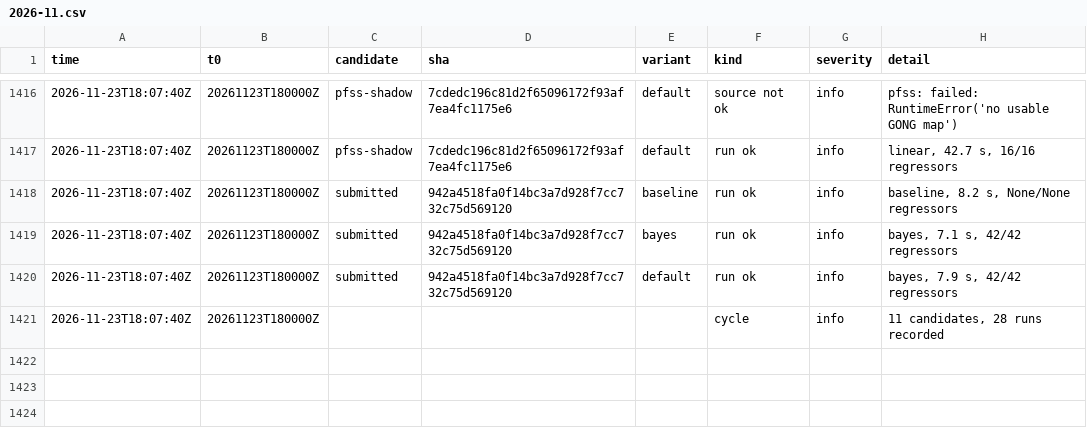
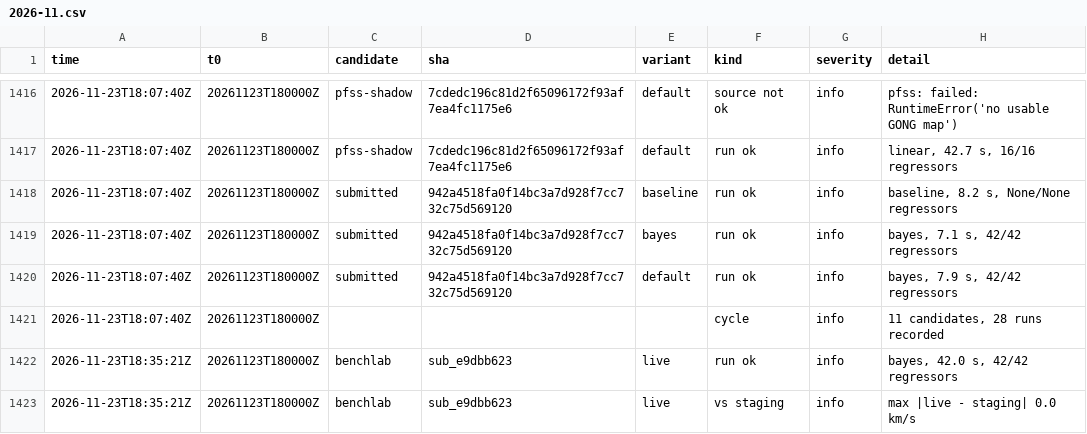
Before and after one commit to chingozhatinashe/benchlab-competition, a CSV file: events/2026-11.csv, drawn as a sheet; only a part is shown, gaps mark what is left out.

```diff
--- a/events/2026-11.csv
+++ b/events/2026-11.csv
@@ -1421 +1421,3 @@ time,t0,candidate,sha,variant,kind,severity,detail
 2026-11-23T18:07:40Z,20261123T180000Z,,,,cycle,info,"11 candidates, 28 runs recorded"
+2026-11-23T18:35:21Z,20261123T180000Z,benchlab,sub_e9dbb623,live,run ok,info,"bayes, 42.0 s, 42/42 regressors"
+2026-11-23T18:35:21Z,20261123T180000Z,benchlab,sub_e9dbb623,live,vs staging,info,max |live - staging| 0.0 km/s
```
Also changed, not shown: 5 other files.
